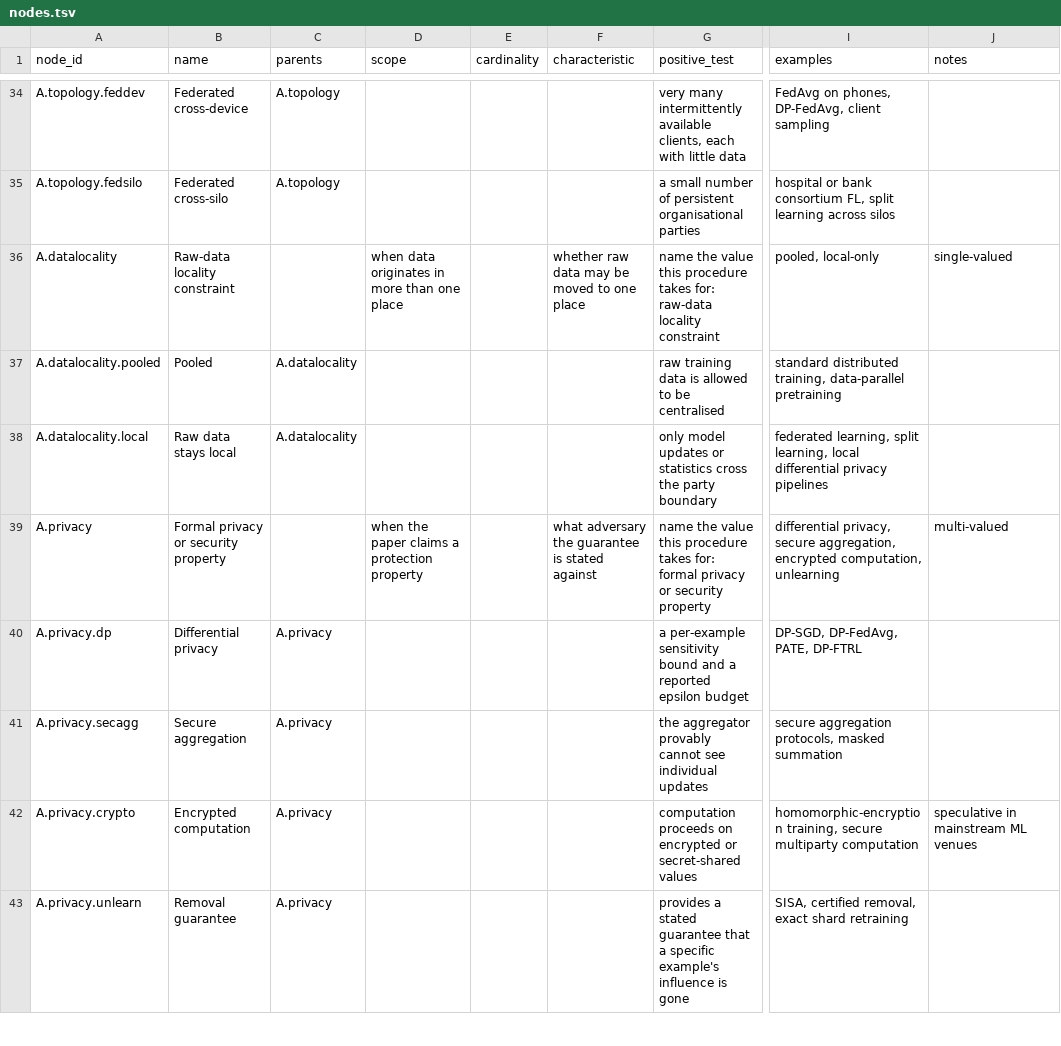
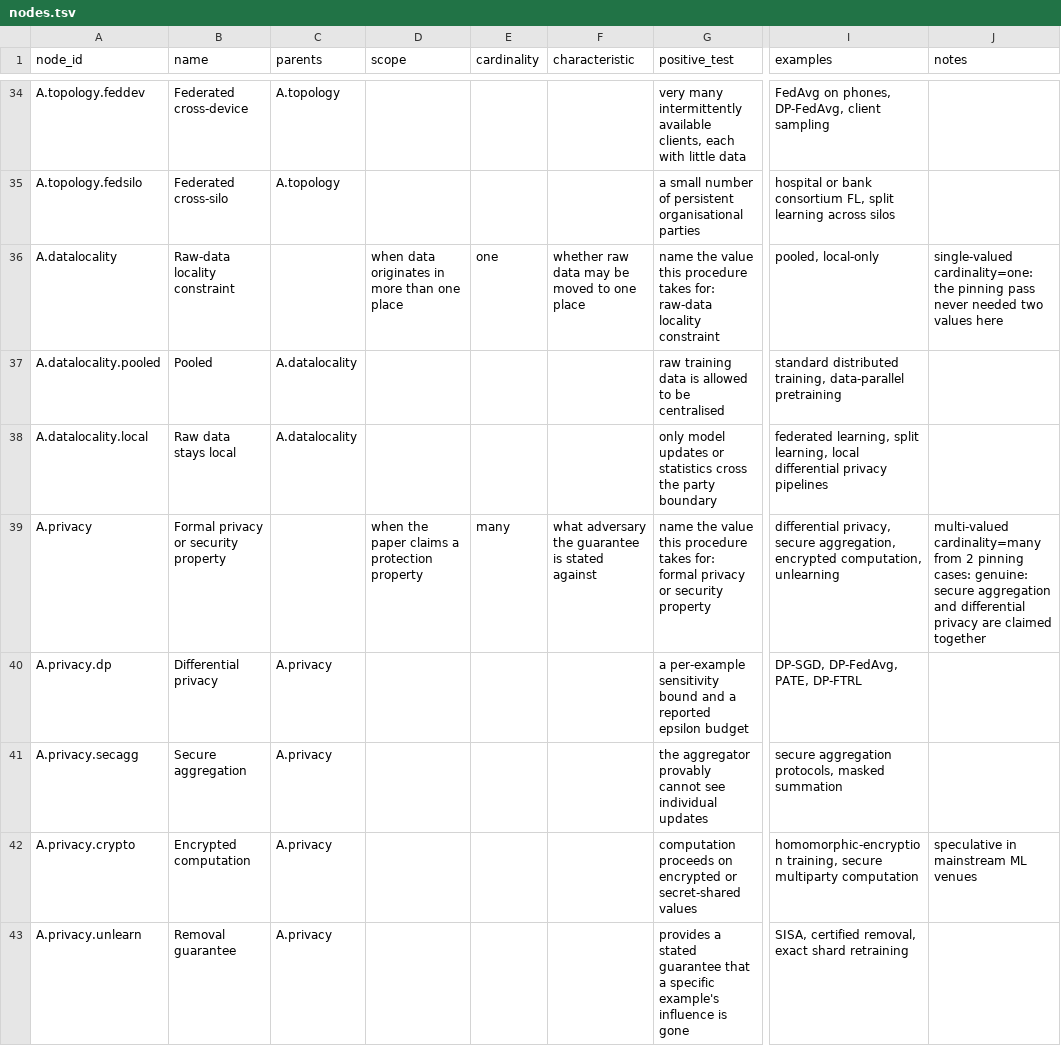
Before and after one commit to bouthilx/paperext, a TSV file: data/ontology/design/axes_algorithms/attributes/nodes.tsv, drawn as a sheet; only a part is shown, gaps mark what is left out; the diff covers the shown part only; the diff names each change by its address in the sheet, - before the commit and + after, or states it on an @@ line.

```diff
--- a/data/ontology/design/axes_algorithms/attributes/nodes.tsv
+++ b/data/ontology/design/axes_algorithms/attributes/nodes.tsv
-E36 (cardinality): (empty)
+E36 (cardinality): one
-J36 (notes): single-valued
+J36 (notes): single-valued cardinality=one: the pinning pass never needed two values here
-E39 (cardinality): (empty)
+E39 (cardinality): many
-J39 (notes): multi-valued
+J39 (notes): multi-valued cardinality=many from 2 pinning cases: genuine: secure aggregation and differential privacy are claimed together
```
Also changed, not shown: 30 edited cells elsewhere in this file, 5 other files.
